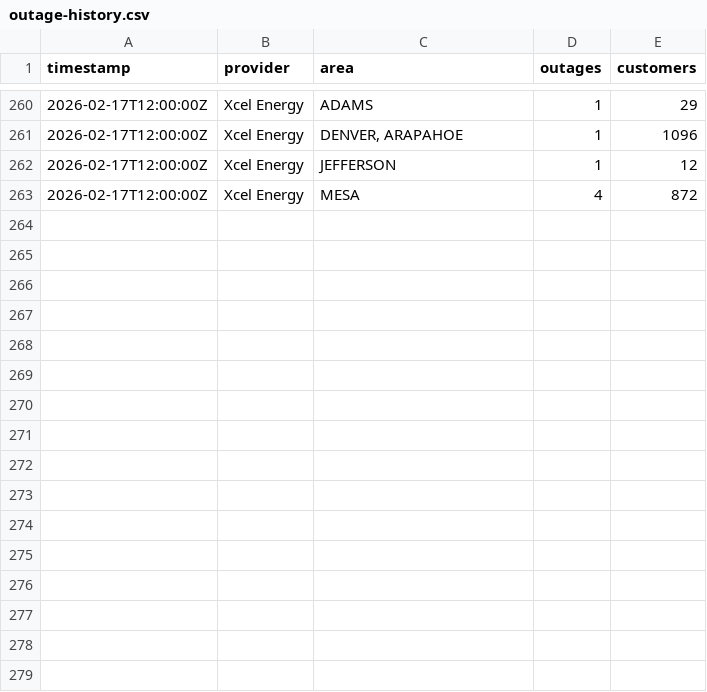
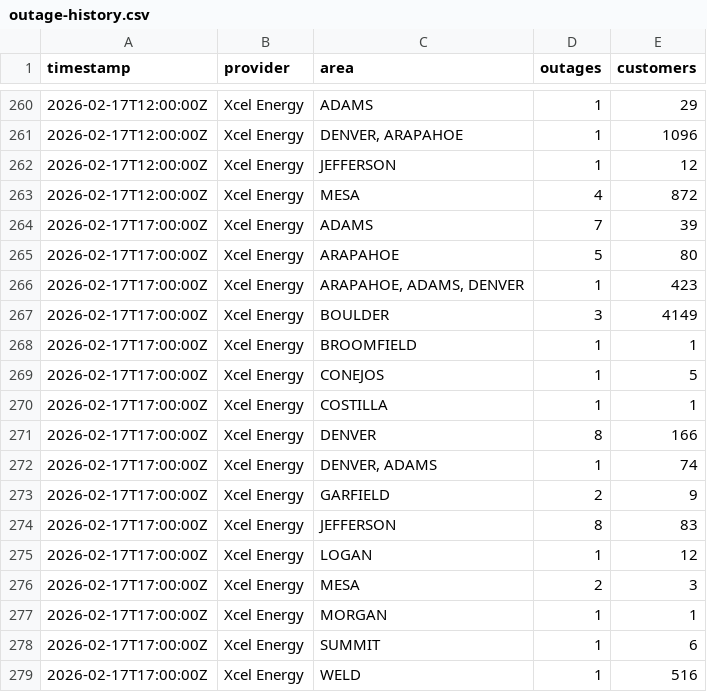
Before and after one commit to aachokey/denver-outages, a CSV file: outage-history.csv, drawn as a sheet; only a part is shown, gaps mark what is left out; the diff names each change by its address in the sheet, - before the commit and + after, or states it on an @@ line.

```diff
--- a/outage-history.csv
+++ b/outage-history.csv
+row 264: 2026-02-17T17:00:00Z | Xcel Energy | ADAMS | 7 | 39
+row 265: 2026-02-17T17:00:00Z | Xcel Energy | ARAPAHOE | 5 | 80
+row 266: 2026-02-17T17:00:00Z | Xcel Energy | ARAPAHOE, ADAMS, DENVER | 1 | 423
+row 267: 2026-02-17T17:00:00Z | Xcel Energy | BOULDER | 3 | 4149
+row 268: 2026-02-17T17:00:00Z | Xcel Energy | BROOMFIELD | 1 | 1
+row 269: 2026-02-17T17:00:00Z | Xcel Energy | CONEJOS | 1 | 5
+row 270: 2026-02-17T17:00:00Z | Xcel Energy | COSTILLA | 1 | 1
+row 271: 2026-02-17T17:00:00Z | Xcel Energy | DENVER | 8 | 166
+row 272: 2026-02-17T17:00:00Z | Xcel Energy | DENVER, ADAMS | 1 | 74
+row 273: 2026-02-17T17:00:00Z | Xcel Energy | GARFIELD | 2 | 9
+row 274: 2026-02-17T17:00:00Z | Xcel Energy | JEFFERSON | 8 | 83
+row 275: 2026-02-17T17:00:00Z | Xcel Energy | LOGAN | 1 | 12
+row 276: 2026-02-17T17:00:00Z | Xcel Energy | MESA | 2 | 3
+row 277: 2026-02-17T17:00:00Z | Xcel Energy | MORGAN | 1 | 1
+row 278: 2026-02-17T17:00:00Z | Xcel Energy | SUMMIT | 1 | 6
+row 279: 2026-02-17T17:00:00Z | Xcel Energy | WELD | 1 | 516
```
Also changed, not shown: 3 other files.
